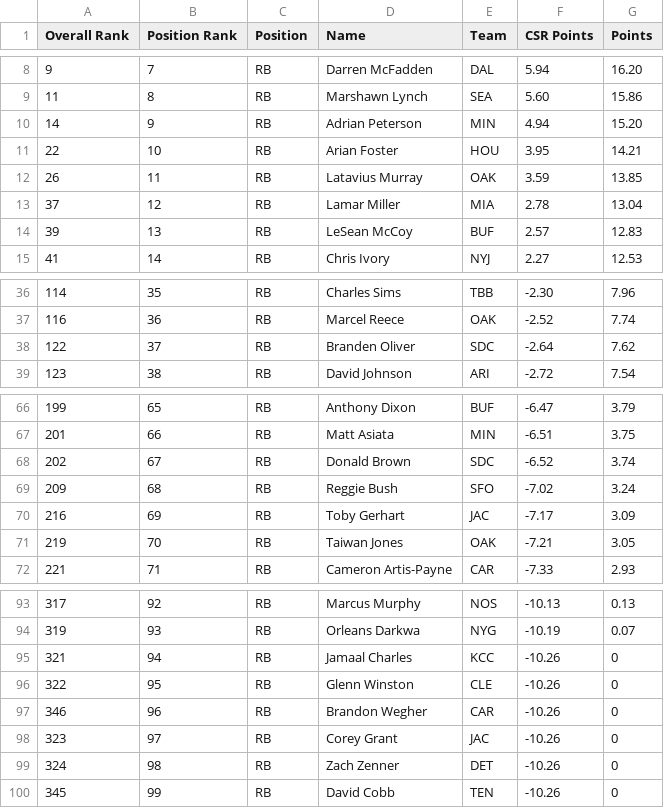
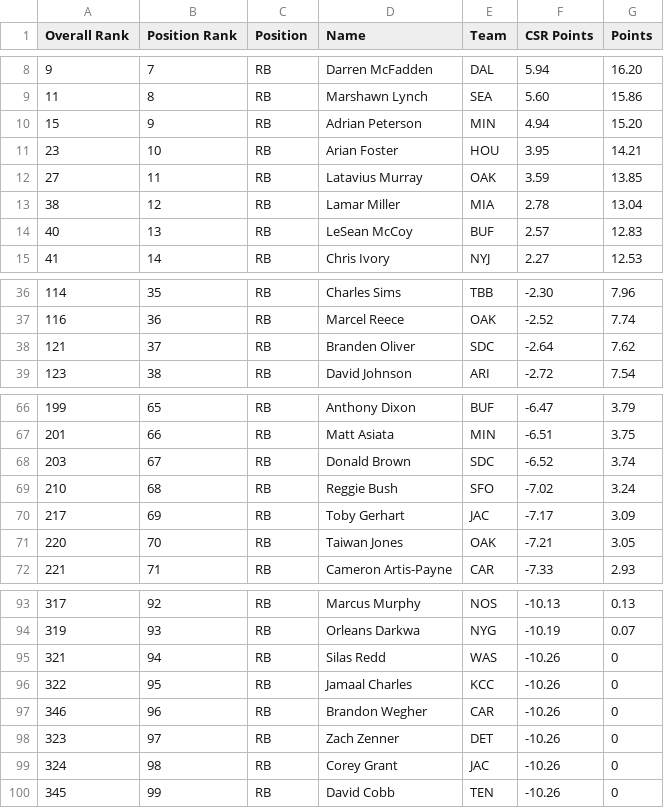
Before and after one commit to maatspencer/Sleeper-Bot-Snake-Draft, a CSV file: Sleeper Bot Snake Draft/bin/Release/Reports/RBRank.csv, drawn as a sheet; only a part is shown, gaps mark what is left out; the diff covers the shown part only.

```diff
--- a/Sleeper Bot Snake Draft/bin/Release/Reports/RBRank.csv
+++ b/Sleeper Bot Snake Draft/bin/Release/Reports/RBRank.csv
@@ -9,7 +9,7 @@ Overall Rank,Position Rank,Position,Name,Team,CSR Points,Points
 11,8,RB,Marshawn Lynch,SEA,5.60,15.86
-14,9,RB,Adrian Peterson,MIN,4.94,15.20
-22,10,RB,Arian Foster,HOU,3.95,14.21
-26,11,RB,Latavius Murray,OAK,3.59,13.85
-37,12,RB,Lamar Miller,MIA,2.78,13.04
-39,13,RB,LeSean McCoy,BUF,2.57,12.83
+15,9,RB,Adrian Peterson,MIN,4.94,15.20
+23,10,RB,Arian Foster,HOU,3.95,14.21
+27,11,RB,Latavius Murray,OAK,3.59,13.85
+38,12,RB,Lamar Miller,MIA,2.78,13.04
+40,13,RB,LeSean McCoy,BUF,2.57,12.83
 41,14,RB,Chris Ivory,NYJ,2.27,12.53
@@ -37,3 +37,3 @@ Overall Rank,Position Rank,Position,Name,Team,CSR Points,Points
 116,36,RB,Marcel Reece,OAK,-2.52,7.74
-122,37,RB,Branden Oliver,SDC,-2.64,7.62
+121,37,RB,Branden Oliver,SDC,-2.64,7.62
 123,38,RB,David Johnson,ARI,-2.72,7.54
@@ -67,6 +67,6 @@ Overall Rank,Position Rank,Position,Name,Team,CSR Points,Points
 201,66,RB,Matt Asiata,MIN,-6.51,3.75
-202,67,RB,Donald Brown,SDC,-6.52,3.74
-209,68,RB,Reggie Bush,SFO,-7.02,3.24
-216,69,RB,Toby Gerhart,JAC,-7.17,3.09
-219,70,RB,Taiwan Jones,OAK,-7.21,3.05
+203,67,RB,Donald Brown,SDC,-6.52,3.74
+210,68,RB,Reggie Bush,SFO,-7.02,3.24
+217,69,RB,Toby Gerhart,JAC,-7.17,3.09
+220,70,RB,Taiwan Jones,OAK,-7.21,3.05
 221,71,RB,Cameron Artis-Payne,CAR,-7.33,2.93
@@ -94,7 +94,7 @@ Overall Rank,Position Rank,Position,Name,Team,CSR Points,Points
 319,93,RB,Orleans Darkwa,NYG,-10.19,0.07
-321,94,RB,Jamaal Charles,KCC,-10.26,0
-322,95,RB,Glenn Winston,CLE,-10.26,0
+321,94,RB,Silas Redd,WAS,-10.26,0
+322,95,RB,Jamaal Charles,KCC,-10.26,0
 346,96,RB,Brandon Wegher,CAR,-10.26,0
-323,97,RB,Corey Grant,JAC,-10.26,0
-324,98,RB,Zach Zenner,DET,-10.26,0
+323,97,RB,Zach Zenner,DET,-10.26,0
+324,98,RB,Corey Grant,JAC,-10.26,0
 345,99,RB,David Cobb,TEN,-10.26,0
```
Also changed, not shown: 35 edited cells elsewhere in this file, Sleeper Bot Snake Draft/bin/Release/Reports/FlexRank.csv, Sleeper Bot Snake Draft/bin/Release/Reports/OverallRank.csv, 9 other files.
